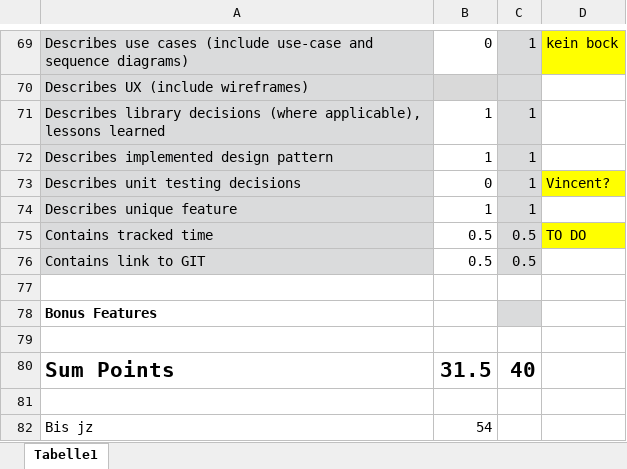
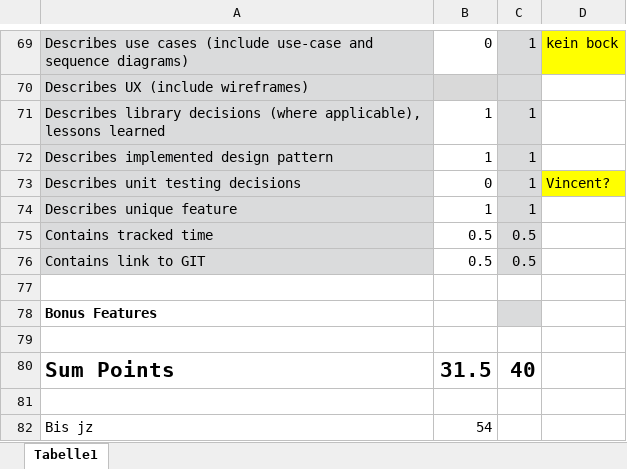
Before and after one commit to Neuwik/SWE_TourPlanner, an Excel workbook: TourPlanner_Checklist_Final_UpToDate.xlsx, sheet Tabelle1, drawn as a sheet; only a part is shown, gaps mark what is left out; values as stored, in another font and other column widths than the file's, no borders; conditional formats not drawn; the diff names each change by its address in the sheet, - before the commit and + after, or states it on an @@ line.

Commit message:
Update TourPlanner_Checklist_Final_UpToDate.xlsx

```diff
--- a/TourPlanner_Checklist_Final_UpToDate.xlsx (sheet Tabelle1)
+++ b/TourPlanner_Checklist_Final_UpToDate.xlsx (sheet Tabelle1)
-D75: TO DO
+D75: (empty)
-D75 fill: #FFFF00
+D75 fill: none
```
